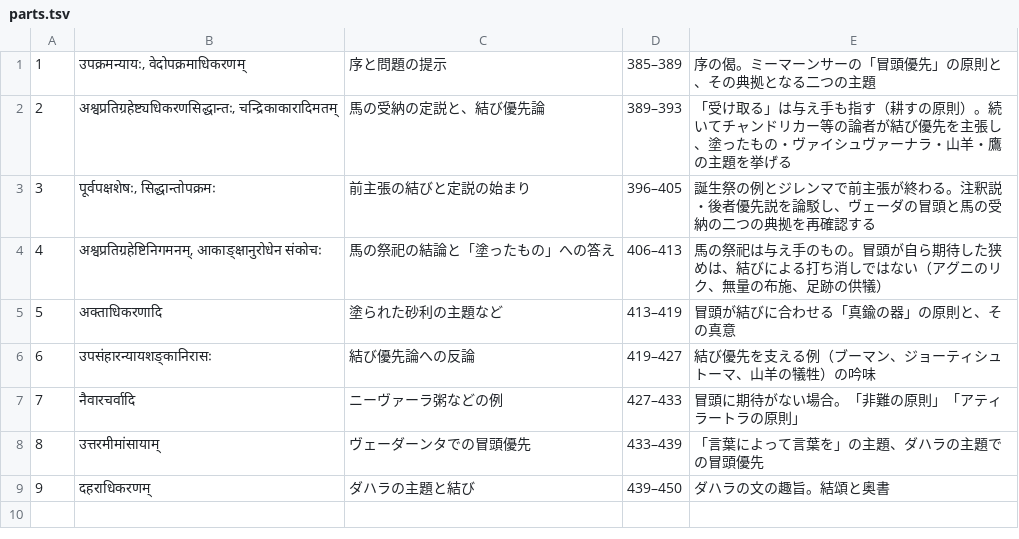
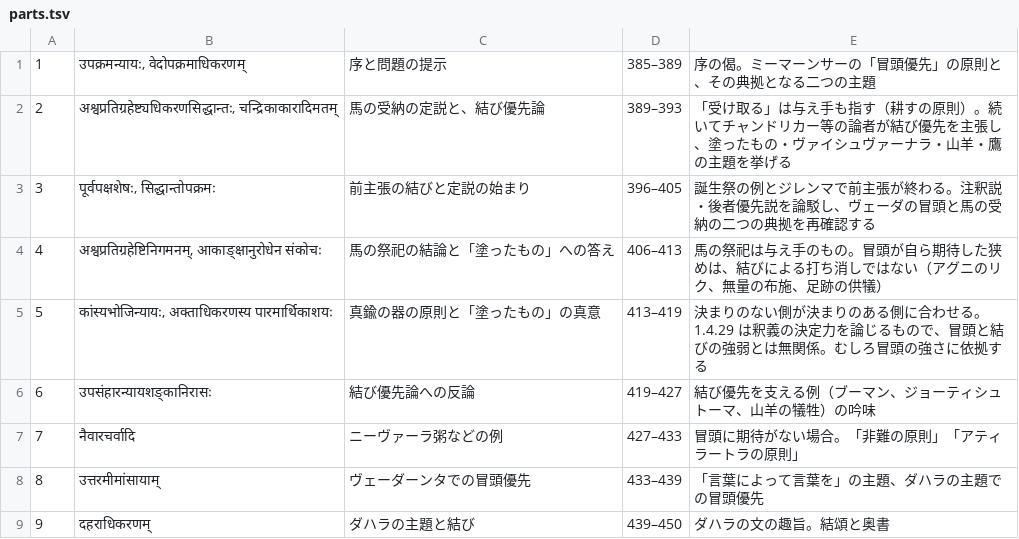
Before and after one commit to keikataoka1969-boop/vidhiviveka, a TSV file: upakramaparakrama/parts.tsv, drawn as a sheet.

```diff
--- a/upakramaparakrama/parts.tsv
+++ b/upakramaparakrama/parts.tsv
@@ -4,3 +4,3 @@
 4	अश्वप्रतिग्रहेष्टिनिगमनम्, आकाङ्क्षानुरोधेन संकोचः	馬の祭祀の結論と「塗ったもの」への答え	406–413	馬の祭祀は与え手のもの。冒頭が自ら期待した狭めは、結びによる打ち消しではない（アグニのリク、無量の布施、足跡の供犠）
-5	अक्ताधिकरणादि	塗られた砂利の主題など	413–419	冒頭が結びに合わせる「真鍮の器」の原則と、その真意
+5	कांस्यभोजिन्यायः, अक्ताधिकरणस्य पारमार्थिकाशयः	真鍮の器の原則と「塗ったもの」の真意	413–419	決まりのない側が決まりのある側に合わせる。1.4.29 は釈義の決定力を論じるもので、冒頭と結びの強弱とは無関係。むしろ冒頭の強さに依拠する
 6	उपसंहारन्यायशङ्कानिरासः	結び優先論への反論	419–427	結び優先を支える例（ブーマン、ジョーティシュトーマ、山羊の犠牲）の吟味
```
Also changed, not shown: 4 other files.
